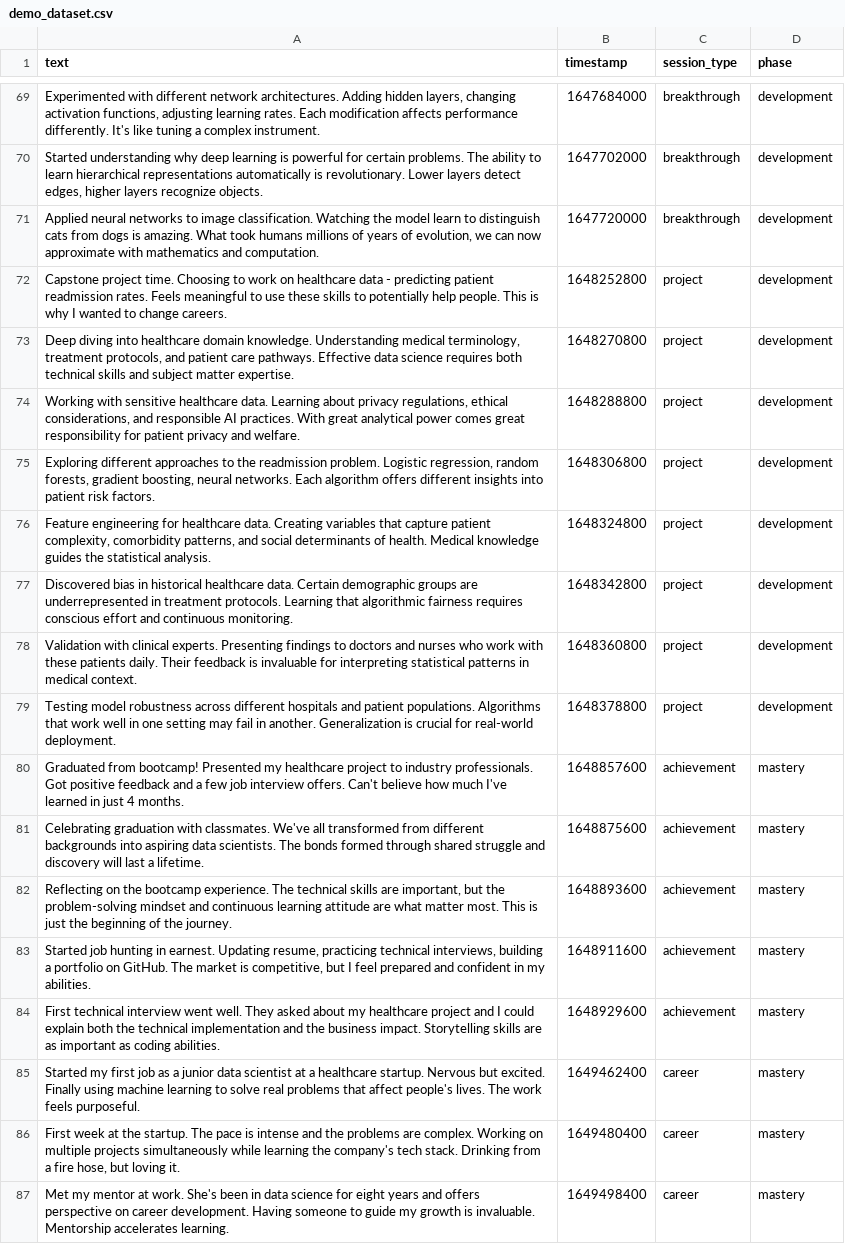
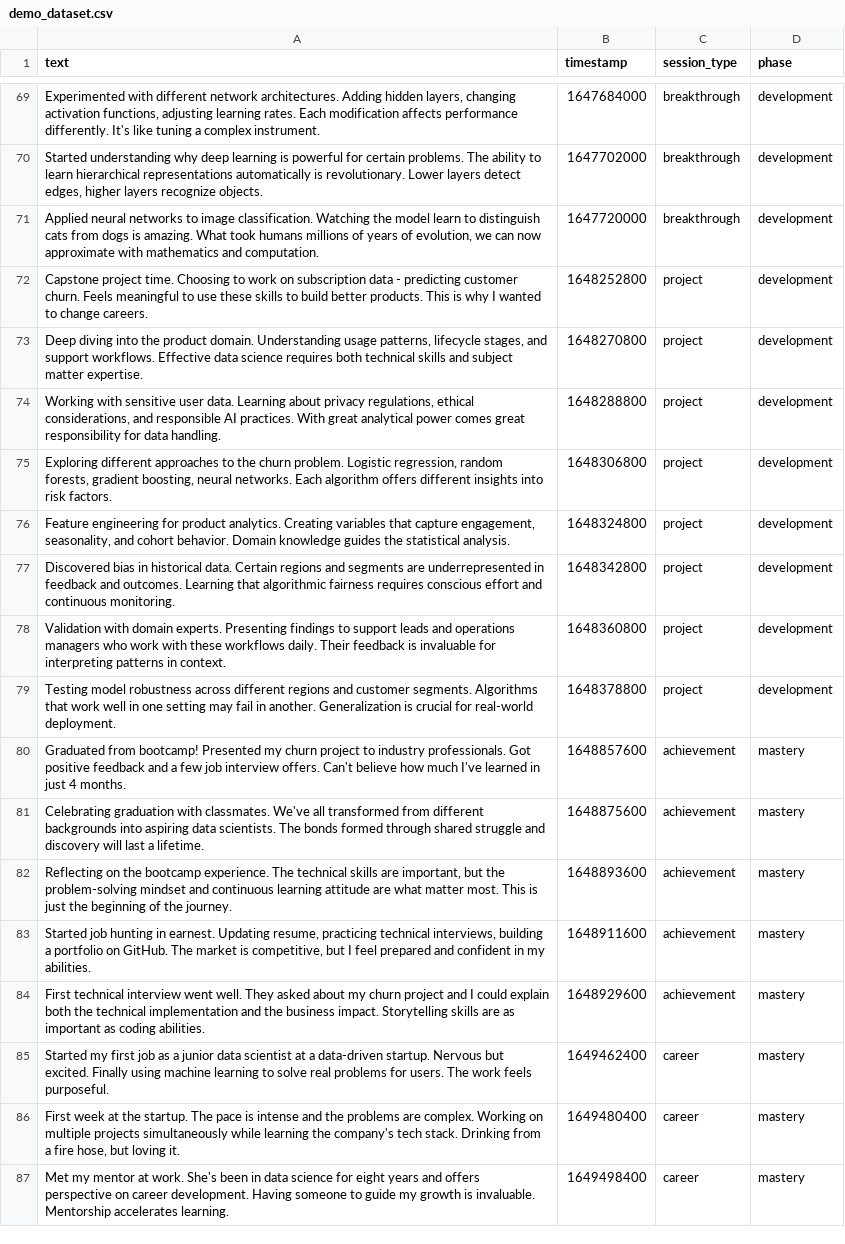
Before and after one commit to warrofua/semantic_tensor_memory, a CSV file: data/demo_dataset.csv, drawn as a sheet; only a part is shown, gaps mark what is left out; the diff covers the shown part only; the diff names each change by its address in the sheet, - before the commit and + after, or states it on an @@ line.

```diff
--- a/data/demo_dataset.csv
+++ b/data/demo_dataset.csv
-A72 (text): …work on healthcare data - predicting patient readmission rates. Feels meaningful to use these skills to potentially help people. This is…
+A72 (text): …work on subscription data - predicting customer churn. Feels meaningful to use these skills to build better products. This is…
-A73 (text): …diving into healthcare domain knowledge. Understanding medical terminology, treatment protocols, and patient care pathways. Effective data…
+A73 (text): …diving into the product domain. Understanding usage patterns, lifecycle stages, and support workflows. Effective data…
-A74 (text): …with sensitive healthcare data. Learning about privacy regulations, ethical considerations, and responsible AI practices. With great analytical power comes great responsibility for patient privacy and welfare.
+A74 (text): …with sensitive user data. Learning about privacy regulations, ethical considerations, and responsible AI practices. With great analytical power comes great responsibility for data handling.
-A75 (text): …to the readmission problem. Logistic regression, random forests, gradient boosting, neural networks. Each algorithm offers different insights into patient risk factors.
+A75 (text): …to the churn problem. Logistic regression, random forests, gradient boosting, neural networks. Each algorithm offers different insights into risk factors.
-A76 (text): …engineering for healthcare data. Creating variables that capture patient complexity, comorbidity patterns, and social determinants of health. Medical knowledge guides…
+A76 (text): …engineering for product analytics. Creating variables that capture engagement, seasonality, and cohort behavior. Domain knowledge guides…
-A77 (text): …in historical healthcare data. Certain demographic groups are underrepresented in treatment protocols. Learning that…
+A77 (text): …in historical data. Certain regions and segments are underrepresented in feedback and outcomes. Learning that…
-A78 (text): Validation with clinical experts. Presenting findings to doctors and nurses who work with these patients daily. Their feedback is invaluable for interpreting statistical patterns in medical context.
+A78 (text): Validation with domain experts. Presenting findings to support leads and operations managers who work with these workflows daily. Their feedback is invaluable for interpreting patterns in context.
-A79 (text): …across different hospitals and patient populations. Algorithms that…
+A79 (text): …across different regions and customer segments. Algorithms that…
-A80 (text): …Presented my healthcare project to…
+A80 (text): …Presented my churn project to…
-A84 (text): …about my healthcare project and…
+A84 (text): …about my churn project and…
-A85 (text): …at a healthcare startup. Nervous but excited. Finally using machine learning to solve real problems that affect people's lives. The work…
+A85 (text): …at a data-driven startup. Nervous but excited. Finally using machine learning to solve real problems for users. The work…
```
Also changed, not shown: 19 edited cells elsewhere in this file, data/ultimate_demo_dataset.csv, 22 other files.
